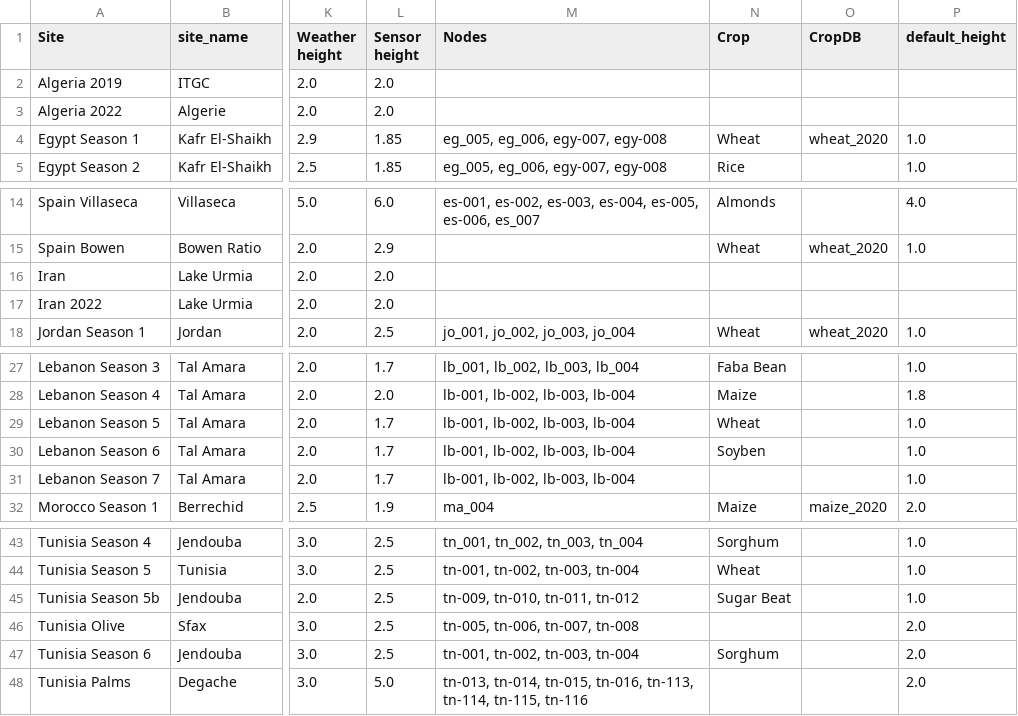
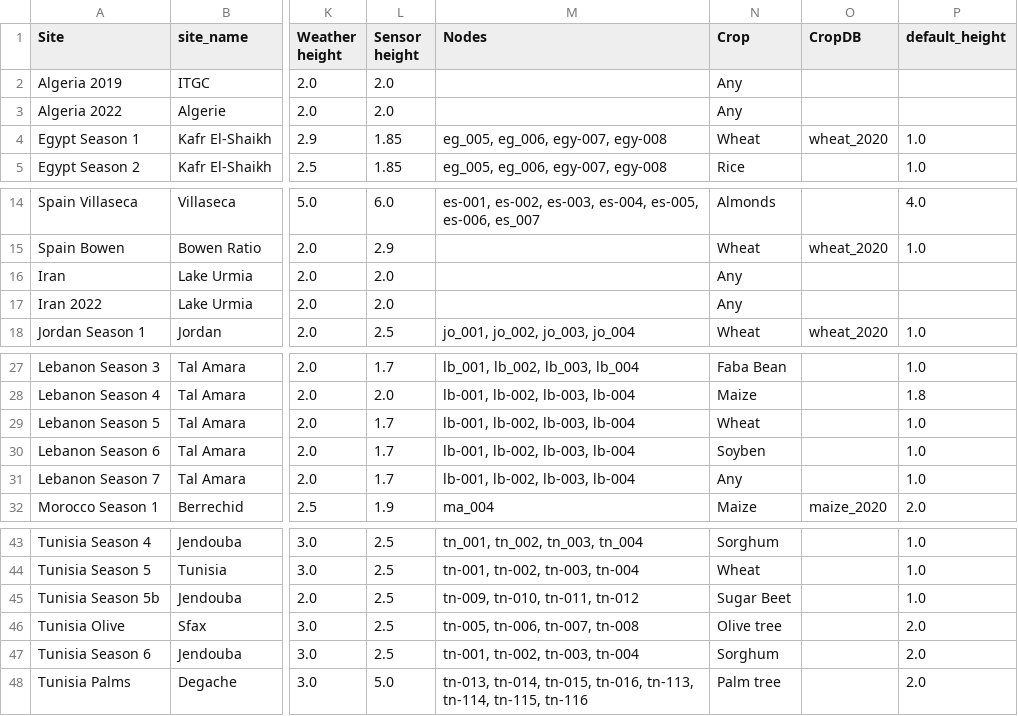
Before and after one commit to OpenAgriTech/CORDOVA-ET-metadata, a CSV file: deployments_CORDOVA_ET_2023.csv, drawn as a sheet; only a part is shown, gaps mark what is left out; the diff names each change by its address in the sheet, - before the commit and + after, or states it on an @@ line.

Commit message:
Update deployments_CORDOVA_ET_2023.csv

```diff
--- a/deployments_CORDOVA_ET_2023.csv
+++ b/deployments_CORDOVA_ET_2023.csv
-N2:N3 (Crop): (empty)
+N2:N3 (Crop): Any
-N16:N17 (Crop): (empty)
+N16:N17 (Crop): Any
-N31 (Crop): (empty)
+N31 (Crop): Any
-N45 (Crop): Sugar Beat
+N45 (Crop): Sugar Beet
-N46 (Crop): (empty)
+N46 (Crop): Olive tree
-N48 (Crop): (empty)
+N48 (Crop): Palm tree
```
